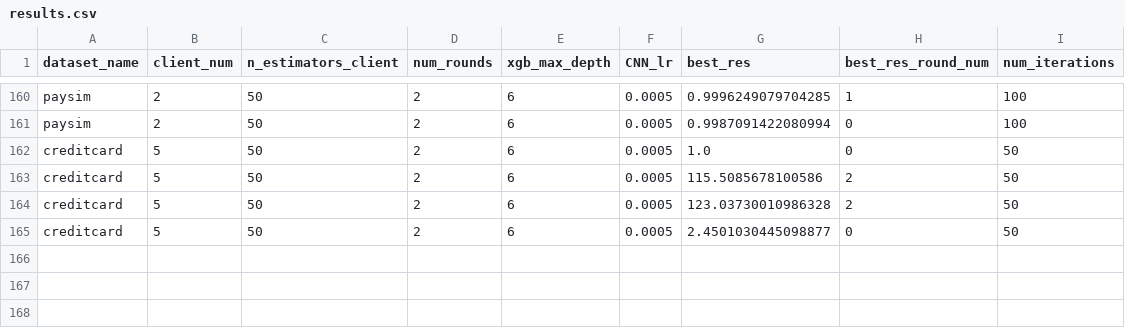
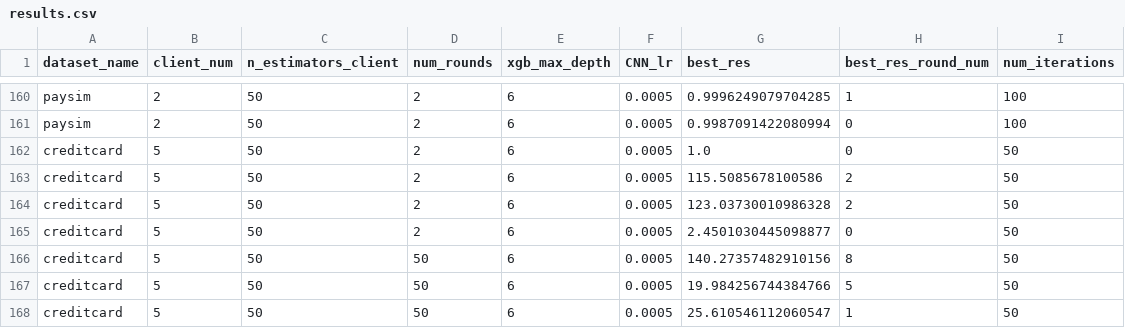
Before and after one commit to Skoppa256/fraud-fl-TA, a CSV file: models/fedxgbllr/results.csv, drawn as a sheet; only a part is shown, gaps mark what is left out.

Commit message:
fix: fedxgbllr persistence fix

```diff
--- a/models/fedxgbllr/results.csv
+++ b/models/fedxgbllr/results.csv
@@ -165 +165,4 @@ creditcard,5,50,2,6,0.0005,123.03730010986328,2,50
 creditcard,5,50,2,6,0.0005,2.4501030445098877,0,50
+creditcard,5,50,50,6,0.0005,140.27357482910156,8,50
+creditcard,5,50,50,6,0.0005,19.984256744384766,5,50
+creditcard,5,50,50,6,0.0005,25.610546112060547,1,50
```
Also changed, not shown: 6 other files.
